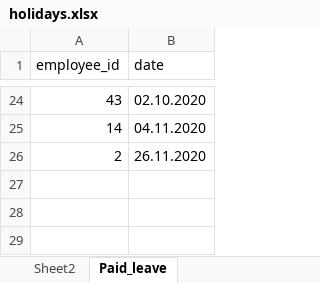
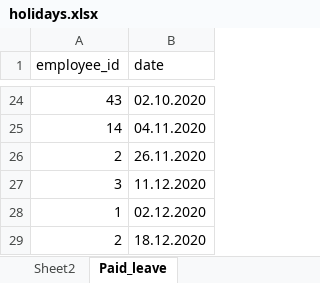
Before and after one commit to abhi-chauhan/ai_attendance, an Excel workbook: Excel Sheets/holidays.xlsx, sheet Paid_leave, drawn as a sheet; only a part is shown, gaps mark what is left out; values as stored, in another font and other column widths than the file's, no borders; the diff names each change by its address in the sheet, - before the commit and + after, or states it on an @@ line.

```diff
--- a/Excel Sheets/holidays.xlsx (sheet Paid_leave)
+++ b/Excel Sheets/holidays.xlsx (sheet Paid_leave)
+row 27: 3 | 11.12.2020
+row 28: 1 | 02.12.2020
+row 29: 2 | 18.12.2020
```
Also changed, not shown: 4 other files.
